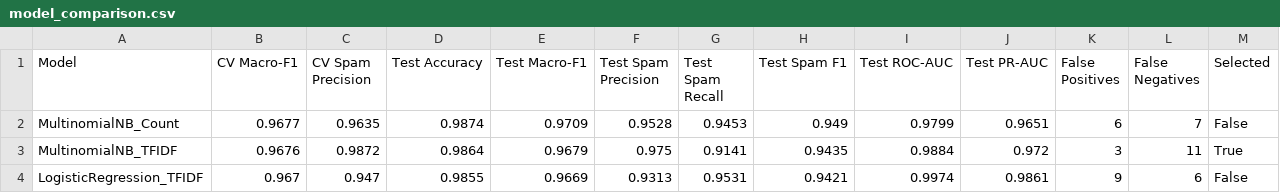
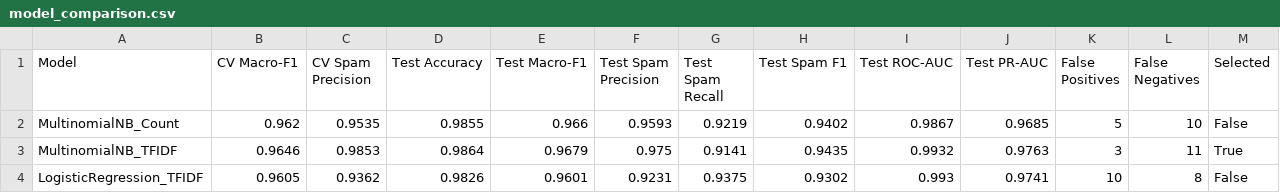
Before and after one commit to Jyotish08/Task-2-Spam-Message-Classifier, a CSV file: reports/metrics/model_comparison.csv, drawn as a sheet.

Commit message:
feat: complete robust NLP preprocessing with negation preservation, threshold tuning, and comprehensive test suite

```diff
--- a/reports/metrics/model_comparison.csv
+++ b/reports/metrics/model_comparison.csv
@@ -1,4 +1,4 @@
 Model,CV Macro-F1,CV Spam Precision,Test Accuracy,Test Macro-F1,Test Spam Precision,Test Spam Recall,Test Spam F1,Test ROC-AUC,Test PR-AUC,False Positives,False Negatives,Selected
-MultinomialNB_Count,0.9677,0.9635,0.9874,0.9709,0.9528,0.9453,0.949,0.9799,0.9651,6,7,False
-MultinomialNB_TFIDF,0.9676,0.9872,0.9864,0.9679,0.975,0.9141,0.9435,0.9884,0.972,3,11,True
-LogisticRegression_TFIDF,0.967,0.947,0.9855,0.9669,0.9313,0.9531,0.9421,0.9974,0.9861,9,6,False
+MultinomialNB_Count,0.962,0.9535,0.9855,0.966,0.9593,0.9219,0.9402,0.9867,0.9685,5,10,False
+MultinomialNB_TFIDF,0.9646,0.9853,0.9864,0.9679,0.975,0.9141,0.9435,0.9932,0.9763,3,11,True
+LogisticRegression_TFIDF,0.9605,0.9362,0.9826,0.9601,0.9231,0.9375,0.9302,0.993,0.9741,10,8,False
```
Also changed, not shown: 20 other files.
